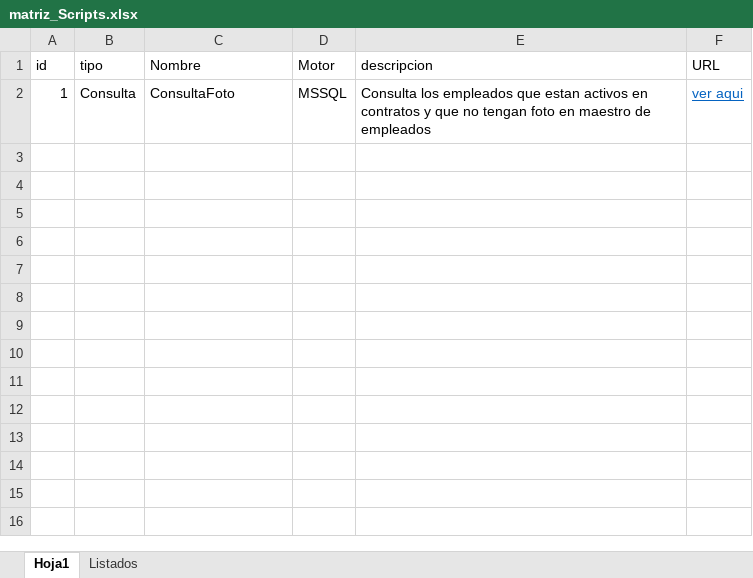
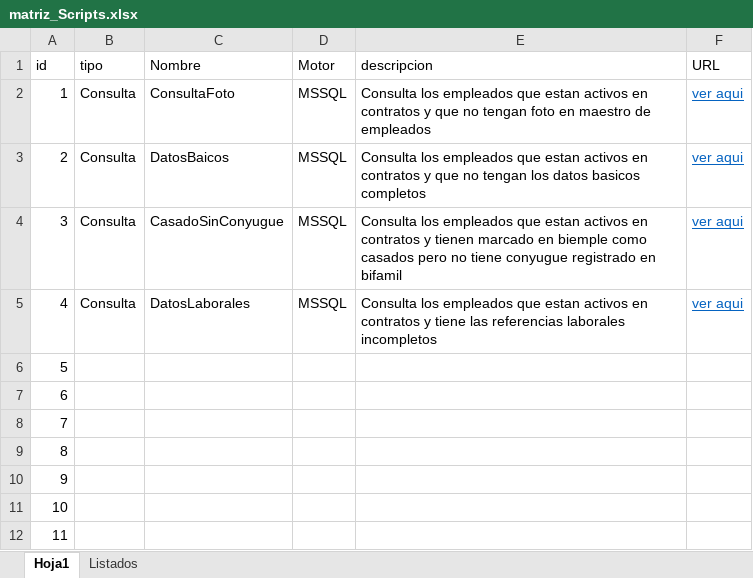
Before and after one commit to alejozepol/ConsultasKtc, an Excel workbook: matriz_Scripts.xlsx, sheet Hoja1, drawn as a sheet; values as stored, in another font and other column widths than the file's, no borders; the diff names each change by its address in the sheet, - before the commit and + after, or states it on an @@ line.

Commit message:
cargue scripts de datos falatantes kactus

```diff
--- a/matriz_Scripts.xlsx (sheet Hoja1)
+++ b/matriz_Scripts.xlsx (sheet Hoja1)
+row 3: 2 | Consulta | DatosBaicos | MSSQL | Consulta los empleados que estan activos en contratos y que no tengan los datos basicos completos | ver aqui
+row 4: 3 | Consulta | CasadoSinConyugue | MSSQL | Consulta los empleados que estan activos en contratos y tienen marcado en biemple como casados pero no tiene conyugue registrado en bifamil | ver aqui
+row 5: 4 | Consulta | DatosLaborales | MSSQL | Consulta los empleados que estan activos en contratos y tiene las referencias laborales incompletos | ver aqui
+row 6: 5
+row 7: 6
+row 8: 7
+row 9: 8
+row 10: 9
+row 11: 10
+row 12: 11
```
Also changed, not shown: 3 other files.
